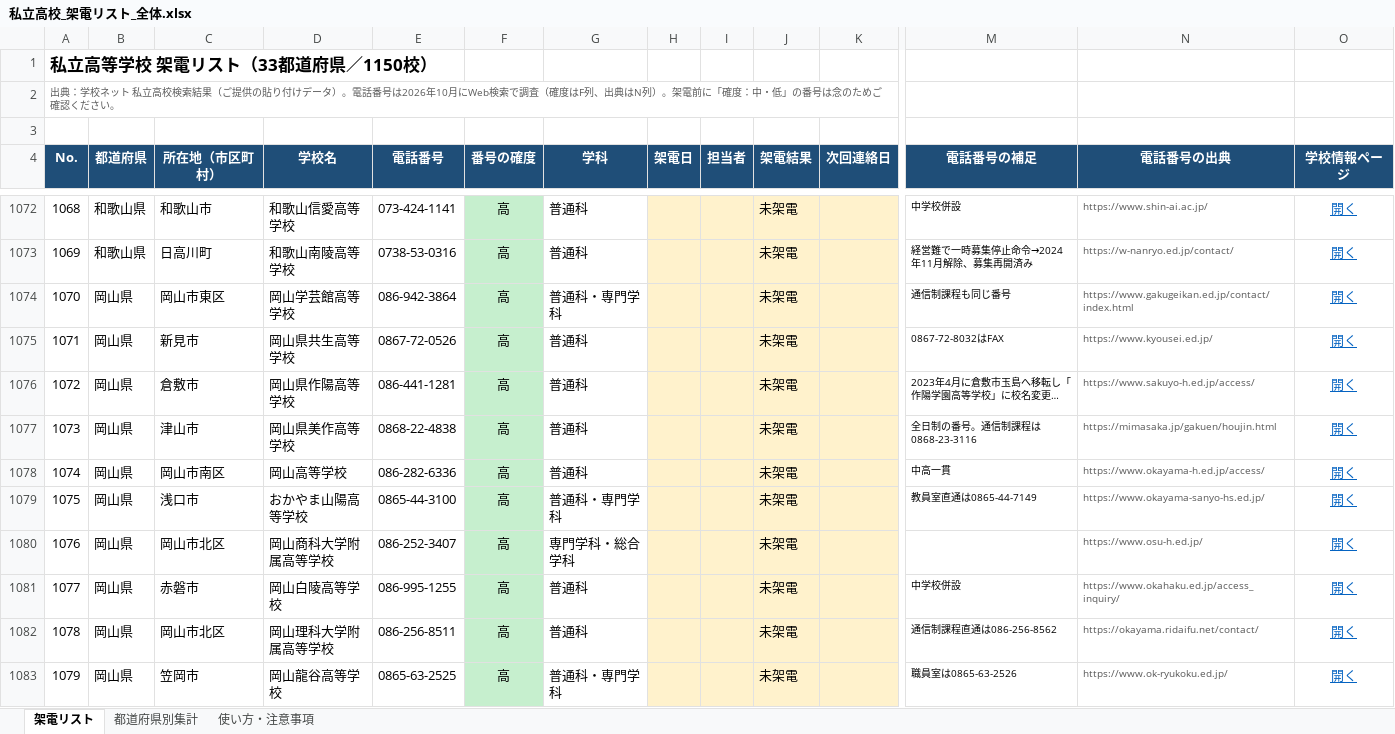
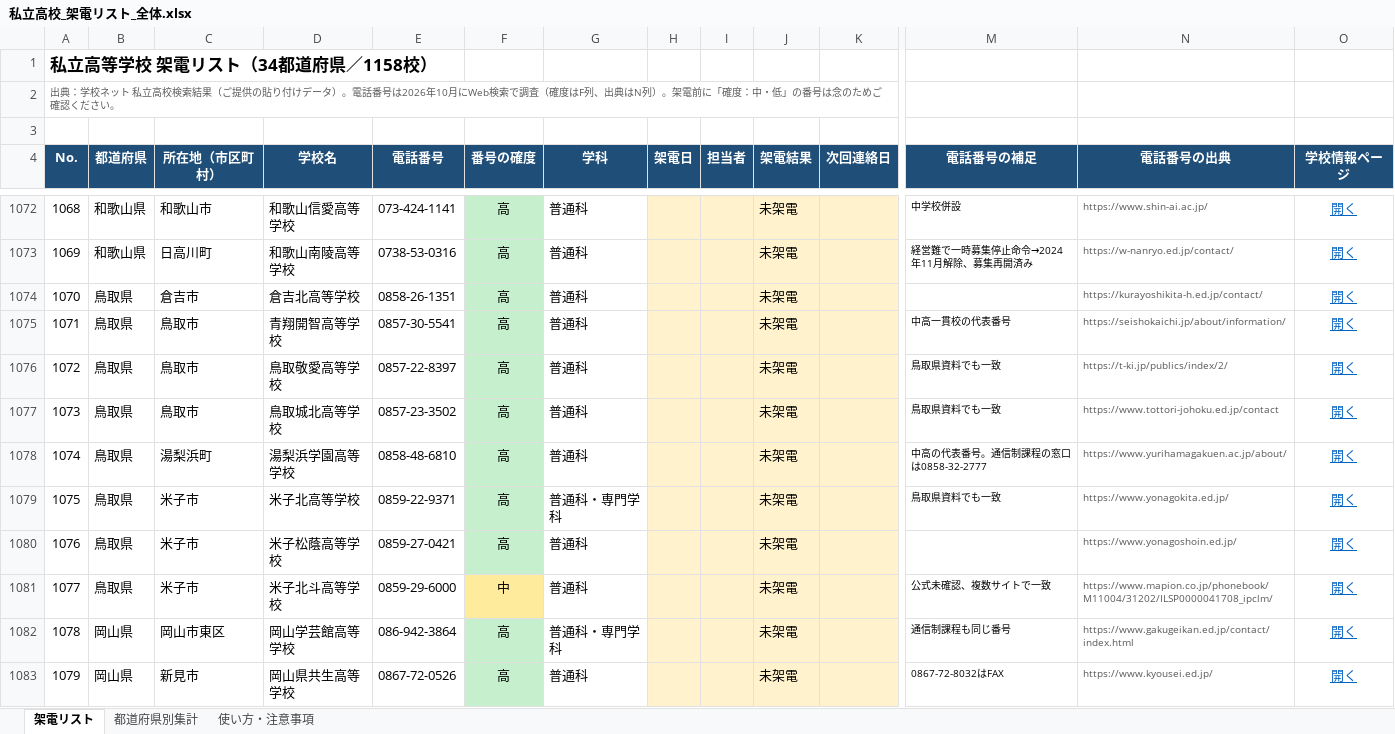
Before and after one commit to rshoji-blip/syoji, an Excel workbook: call-list/私立高校_架電リスト_全体.xlsx, sheet 架電リスト, drawn as a sheet; only a part is shown, gaps mark what is left out; the shorter side is filled out with more unchanged rows; long unchanged cells end in …; values as stored, in another font and other column widths than the file's, no borders; conditional formats not drawn; rows hold the shown columns only; the diff names each change by its address in the sheet, - before the commit and + after, or states it on an @@ line.

```diff
--- a/call-list/私立高校_架電リスト_全体.xlsx (sheet 架電リスト)
+++ b/call-list/私立高校_架電リスト_全体.xlsx (sheet 架電リスト)
@@ column A (No.) renumbered from row 1 down @@
+row 1074: 1070 | 鳥取県 | 倉吉市 | 倉吉北高等学校 | 0858-26-1351 | 高 | 普通科 |  |  | 未架電 |  |  | https://kurayoshikita-h.ed.jp/contact/ | 開く
+row 1075: 1071 | 鳥取県 | 鳥取市 | 青翔開智高等学校 | 0857-30-5541 | 高 | 普通科 |  |  | 未架電 |  | 中高一貫校の代表番号 | https://seishokaichi.jp/about/information/ | 開く
+row 1076: 1072 | 鳥取県 | 鳥取市 | 鳥取敬愛高等学校 | 0857-22-8397 | 高 | 普通科 |  |  | 未架電 |  | 鳥取県資料でも一致 | https://t-ki.jp/publics/index/2/ | 開く
+row 1077: 1073 | 鳥取県 | 鳥取市 | 鳥取城北高等学校 | 0857-23-3502 | 高 | 普通科 |  |  | 未架電 |  | 鳥取県資料でも一致 | https://www.tottori-johoku.ed.jp/contact | 開く
+row 1078: 1074 | 鳥取県 | 湯梨浜町 | 湯梨浜学園高等学校 | 0858-48-6810 | 高 | 普通科 |  |  | 未架電 |  | 中高の代表番号。通信制課程の窓口は0858-32-2777 | https://www.yurihamagakuen.ac.jp/about/ | 開く
+row 1079: 1075 | 鳥取県 | 米子市 | 米子北高等学校 | 0859-22-9371 | 高 | 普通科・専門学科 |  |  | 未架電 |  | 鳥取県資料でも一致 | https://www.yonagokita.ed.jp/ | 開く
+row 1080: 1076 | 鳥取県 | 米子市 | 米子松蔭高等学校 | 0859-27-0421 | 高 | 普通科 |  |  | 未架電 |  |  | https://www.yonagoshoin.ed.jp/ | 開く
+row 1081: 1077 | 鳥取県 | 米子市 | 米子北斗高等学校 | 0859-29-6000 | 中 | 普通科 |  |  | 未架電 |  | 公式未確認、複数サイトで一致 | https://www.mapion.co.jp/phonebook/M11004/31202/ILSP0000041708_ipclm/ | 開く
```
Also changed, not shown: sheet 都道府県別集計, sheet 使い方・注意事項, 4 other files.
